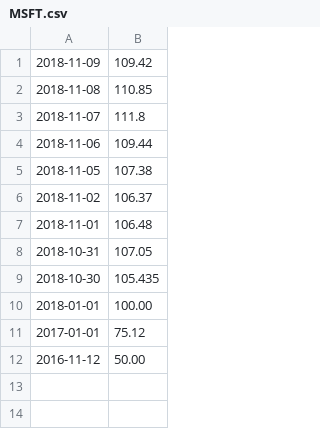
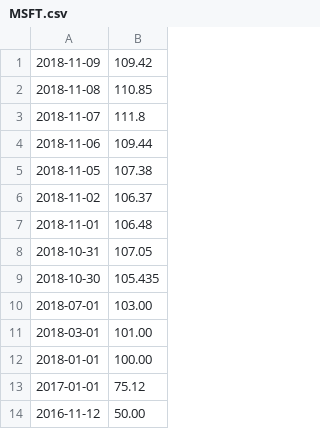
Before and after one commit to RonnJacob/Portfolio-Manager, a CSV file: res/MSFT.csv, drawn as a sheet; the diff names each change by its address in the sheet, - before the commit and + after, or states it on an @@ line.

```diff
--- a/res/MSFT.csv
+++ b/res/MSFT.csv
+row 10: 2018-07-01 | 103.00
+row 11: 2018-03-01 | 101.00
```
Also changed, not shown: res/FB.csv, res/GOOGL.csv, 7 other files.
